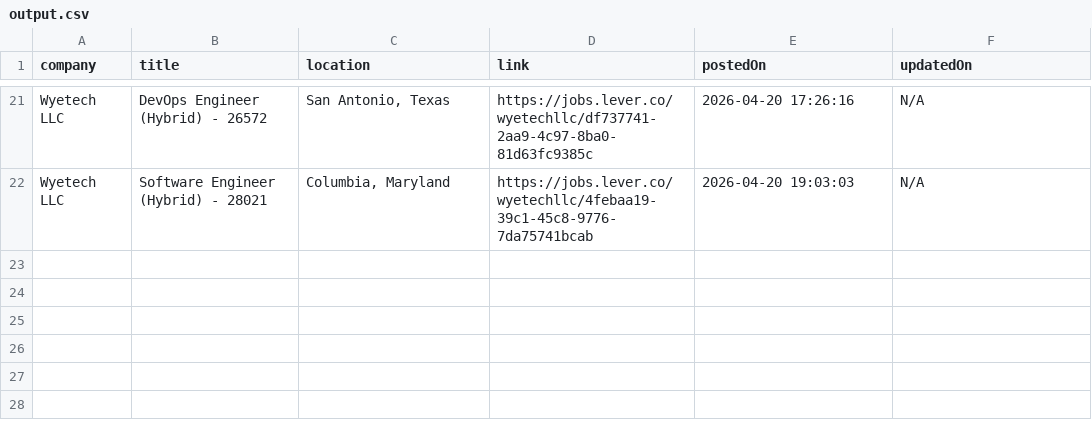
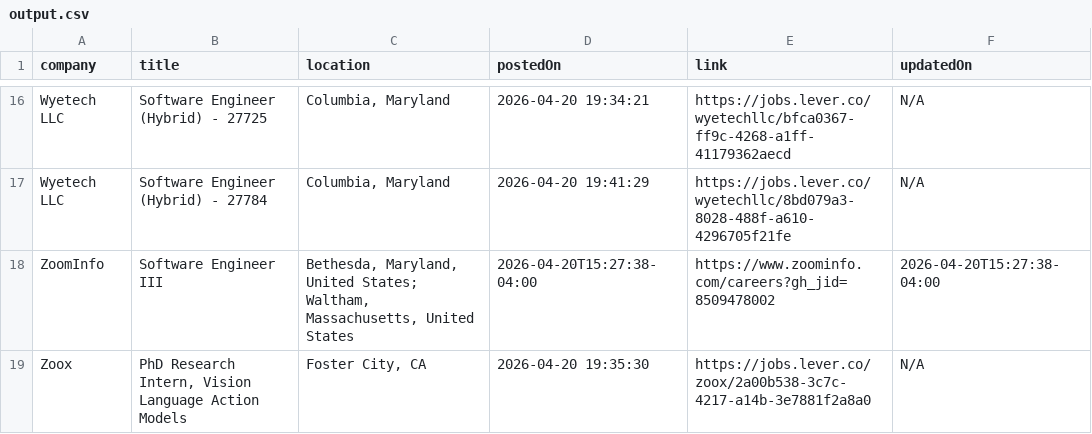
Before and after one commit to rushiranpise/JobScrapper, a CSV file: output.csv, drawn as a sheet; only a part is shown, gaps mark what is left out; removed rows and columns are numbered as before the commit, all else as after; the diff covers the shown part only; the diff names each change by its address in the sheet, - before the commit and + after, or states it on an @@ line.

```diff
--- a/output.csv
+++ b/output.csv
-column D (link), rows 21-22: https://jobs.lever.co/wyetechllc/df737741-2aa9-4c97-8ba0-81d63fc9385c | https://jobs.lever.co/wyetechllc/4febaa19-39c1-45c8-9776-7da75741bcab
+column E (link), rows 16-17: https://jobs.lever.co/wyetechllc/bfca0367-ff9c-4268-a1ff-41179362aecd | https://jobs.lever.co/wyetechllc/8bd079a3-8028-488f-a610-4296705f21fe
-B16 (title): DevOps Engineer (Hybrid) - 26572
+B16 (title): Software Engineer (Hybrid) - 27725
-C16 (location): San Antonio, Texas
+C16 (location): Columbia, Maryland
-D16 (postedOn): 2026-04-20 17:26:16
+D16 (postedOn): 2026-04-20 19:34:21
-B17 (title): Software Engineer (Hybrid) - 28021
+B17 (title): Software Engineer (Hybrid) - 27784
-D17 (postedOn): 2026-04-20 19:03:03
+D17 (postedOn): 2026-04-20 19:41:29
+row 18: ZoomInfo | Software Engineer III | Bethesda, Maryland, United States; Waltham, Massachusetts, United States | 2026-04-20T15:27:38-04:00 | https://www.zoominfo.com/careers?gh_jid=8509478002 | 2026-04-20T15:27:38-04:00
+row 19: Zoox | PhD Research Intern, Vision Language Action Models | Foster City, CA | 2026-04-20 19:35:30 | https://jobs.lever.co/zoox/2a00b538-3c7c-4217-a14b-3e7881f2a8a0 | N/A
```
Also changed, not shown: 12 added rows, 17 removed rows and 4 edited cells elsewhere in this file, 5 other files.
